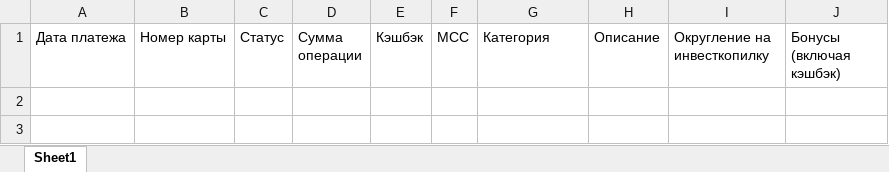
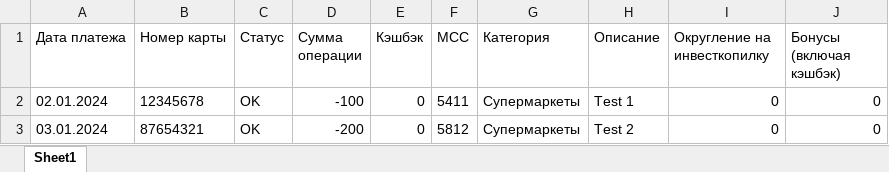
Before and after one commit to ViktoR-Fed/Course_project, an Excel workbook: data/result.xlsx, sheet Sheet1, drawn as a sheet; values as stored, in another font and other column widths than the file's, no borders; the diff names each change by its address in the sheet, - before the commit and + after, or states it on an @@ line.

```diff
--- a/data/result.xlsx (sheet Sheet1)
+++ b/data/result.xlsx (sheet Sheet1)
+row 2: 02.01.2024 | 12345678 | OK | -100 | 0 | 5411 | Супермаркеты | Test 1 | 0 | 0
+row 3: 03.01.2024 | 87654321 | OK | -200 | 0 | 5812 | Супермаркеты | Test 2 | 0 | 0
```
Also changed, not shown: 9 other files.
